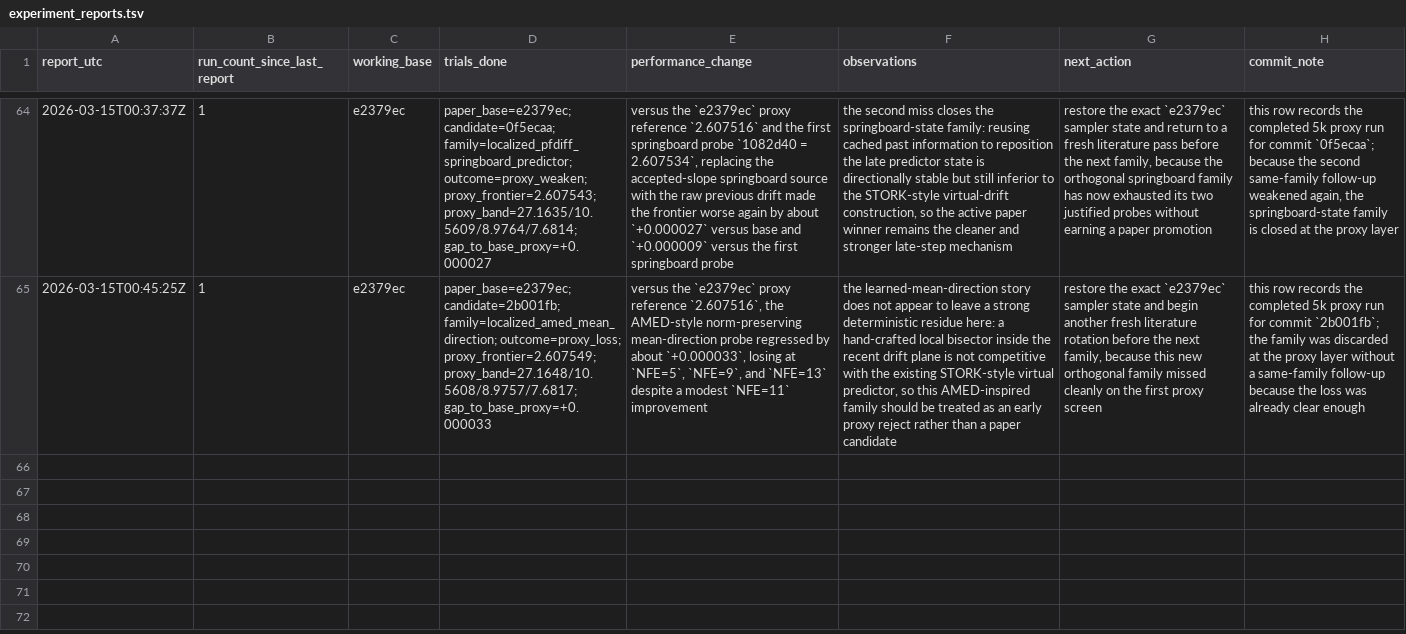
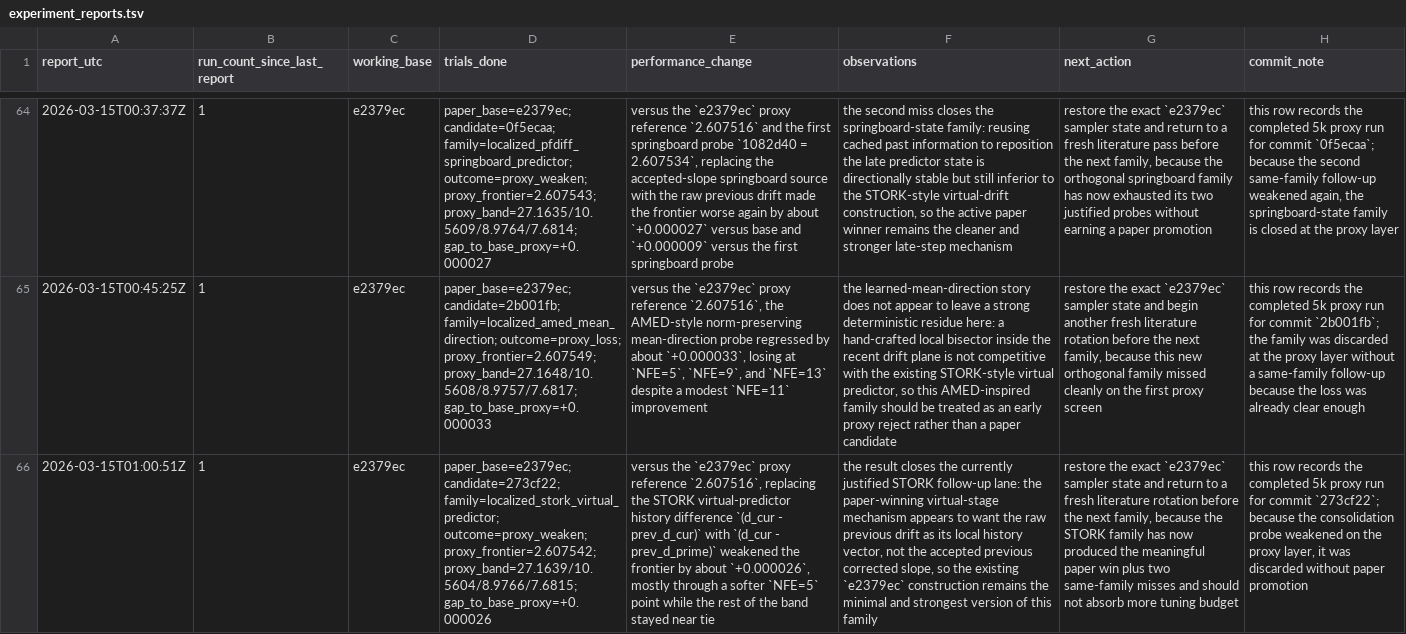
Before and after one commit to Colanora/improved-edm, a TSV file: experiment_reports.tsv, drawn as a sheet; only a part is shown, gaps mark what is left out; the diff names each change by its address in the sheet, - before the commit and + after, or states it on an @@ line.

```diff
--- a/experiment_reports.tsv
+++ b/experiment_reports.tsv
+row 66: 2026-03-15T01:00:51Z | 1 | e2379ec | paper_base=e2379ec; candidate=273cf22; family=localized_stork_virtual_predictor; outcome=proxy_weaken; proxy_frontier=2.607542; proxy_band=27.1639/10.5604/8.9766/7.6815; gap_to_base_proxy=+0.000026 | versus the `e2379ec` proxy reference `2.607516`, replacing the STORK virtual-predictor history difference `(d_cur - prev_d_cur)` with `(d_cur - prev_d_prime)` weakened the frontier by about `+0.000026`, mostly through a softer `NFE=5` point while the rest of the band stayed near tie | the result closes the currently justified STORK follow-up lane: the paper-winning virtual-stage mechanism appears to want the raw previous drift as its local history vector, not the accepted previous corrected slope, so the existing `e2379ec` construction remains the minimal and strongest version of this family | restore the exact `e2379ec` sampler state and return to a fresh literature rotation before the next family, because the STORK family has now produced the meaningful paper win plus two same-family misses and should not absorb more tuning budget | this row records the completed 5k proxy run for commit `273cf22`; because the consolidation probe weakened on the proxy layer, it was discarded without paper promotion
```
Also changed, not shown: results.tsv, 1 other file.
